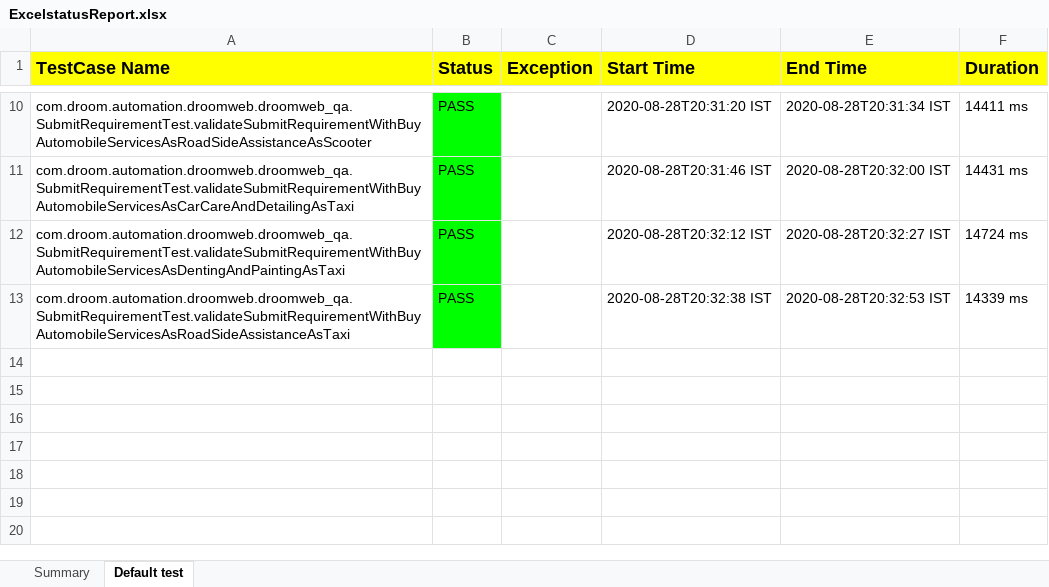
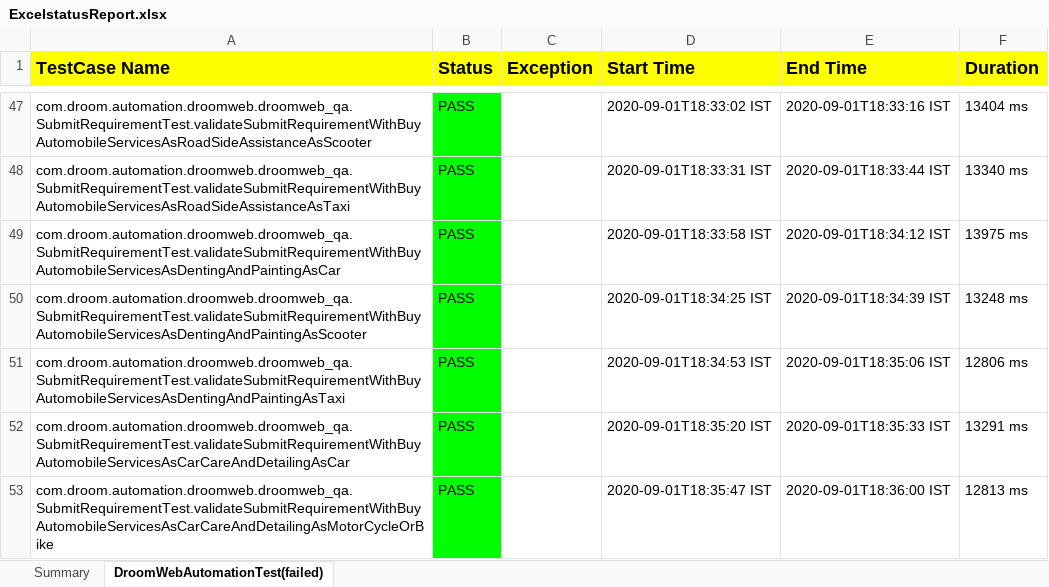
Before and after one commit to 275305/Ducat-BatchApril2022, an Excel workbook: ExcelstatusReport.xlsx, sheet DroomWebAutomationTest(failed), drawn as a sheet; only a part is shown, gaps mark what is left out; values as stored, in another font and other column widths than the file's, no borders; addresses are those after the commit; the diff covers the shown part only; the diff names each change by its address in the sheet, - before the commit and + after, or states it on an @@ line.

Commit message:
Submit Req

```diff
--- a/ExcelstatusReport.xlsx (sheet DroomWebAutomationTest(failed))
+++ b/ExcelstatusReport.xlsx (sheet DroomWebAutomationTest(failed))
-sheet tab: Default test
+sheet tab: DroomWebAutomationTest(failed)
-D47 (Start Time): 2020-08-28T20:31:20 IST
+D47 (Start Time): 2020-09-01T18:33:02 IST
-E47 (End Time): 2020-08-28T20:31:34 IST
+E47 (End Time): 2020-09-01T18:33:16 IST
-F47 (Duration): 14411 ms
+F47 (Duration): 13404 ms
+row 48: com.droom.automation.droomweb.droomweb_qa.SubmitRequirementTest.validateSubmitRequirementWithBuyAutomobileServicesAsRoadSideAssistanceAsTaxi | PASS |  | 2020-09-01T18:33:31 IST | 2020-09-01T18:33:44 IST | 13340 ms
+row 49: com.droom.automation.droomweb.droomweb_qa.SubmitRequirementTest.validateSubmitRequirementWithBuyAutomobileServicesAsDentingAndPaintingAsCar | PASS |  | 2020-09-01T18:33:58 IST | 2020-09-01T18:34:12 IST | 13975 ms
-A50 (TestCase Name): com.droom.automation.droomweb.droomweb_qa.SubmitRequirementTest.validateSubmitRequirementWithBuyAutomobileServicesAsCarCareAndDetailingAsTaxi
+A50 (TestCase Name): com.droom.automation.droomweb.droomweb_qa.SubmitRequirementTest.validateSubmitRequirementWithBuyAutomobileServicesAsDentingAndPaintingAsScooter
-D50 (Start Time): 2020-08-28T20:31:46 IST
+D50 (Start Time): 2020-09-01T18:34:25 IST
-E50 (End Time): 2020-08-28T20:32:00 IST
+E50 (End Time): 2020-09-01T18:34:39 IST
-F50 (Duration): 14431 ms
+F50 (Duration): 13248 ms
-D51 (Start Time): 2020-08-28T20:32:12 IST
+D51 (Start Time): 2020-09-01T18:34:53 IST
-E51 (End Time): 2020-08-28T20:32:27 IST
+E51 (End Time): 2020-09-01T18:35:06 IST
-F51 (Duration): 14724 ms
+F51 (Duration): 12806 ms
-A52 (TestCase Name): com.droom.automation.droomweb.droomweb_qa.SubmitRequirementTest.validateSubmitRequirementWithBuyAutomobileServicesAsRoadSideAssistanceAsTaxi
+A52 (TestCase Name): com.droom.automation.droomweb.droomweb_qa.SubmitRequirementTest.validateSubmitRequirementWithBuyAutomobileServicesAsCarCareAndDetailingAsCar
-D52 (Start Time): 2020-08-28T20:32:38 IST
+D52 (Start Time): 2020-09-01T18:35:20 IST
-E52 (End Time): 2020-08-28T20:32:53 IST
+E52 (End Time): 2020-09-01T18:35:33 IST
-F52 (Duration): 14339 ms
+F52 (Duration): 13291 ms
+row 53: com.droom.automation.droomweb.droomweb_qa.SubmitRequirementTest.validateSubmitRequirementWithBuyAutomobileServicesAsCarCareAndDetailingAsMotorCycleOrBike | PASS |  | 2020-09-01T18:35:47 IST | 2020-09-01T18:36:00 IST | 12813 ms
```
Also changed, not shown: 39 added rows, 2 removed rows and 23 edited cells elsewhere in this sheet, sheet Summary, charts or pictures, 21 other files.
